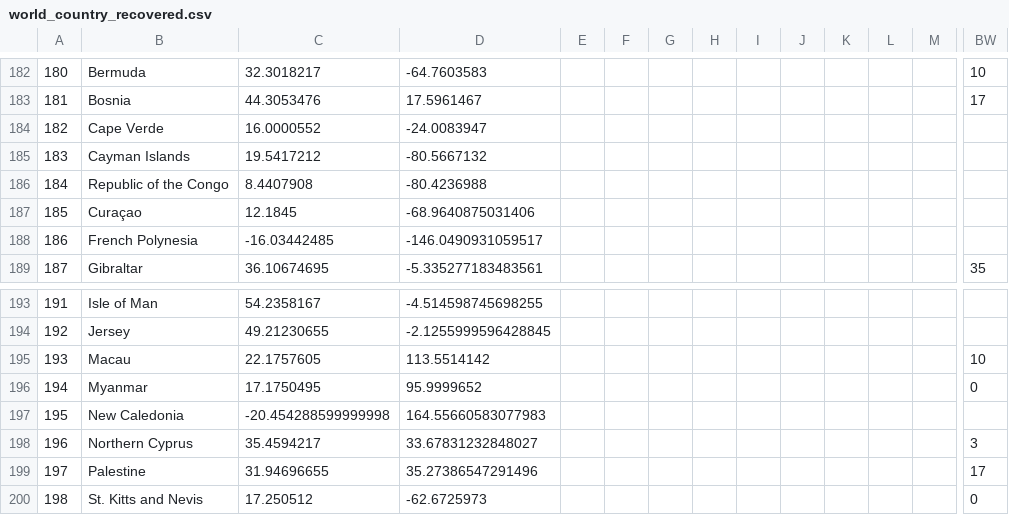
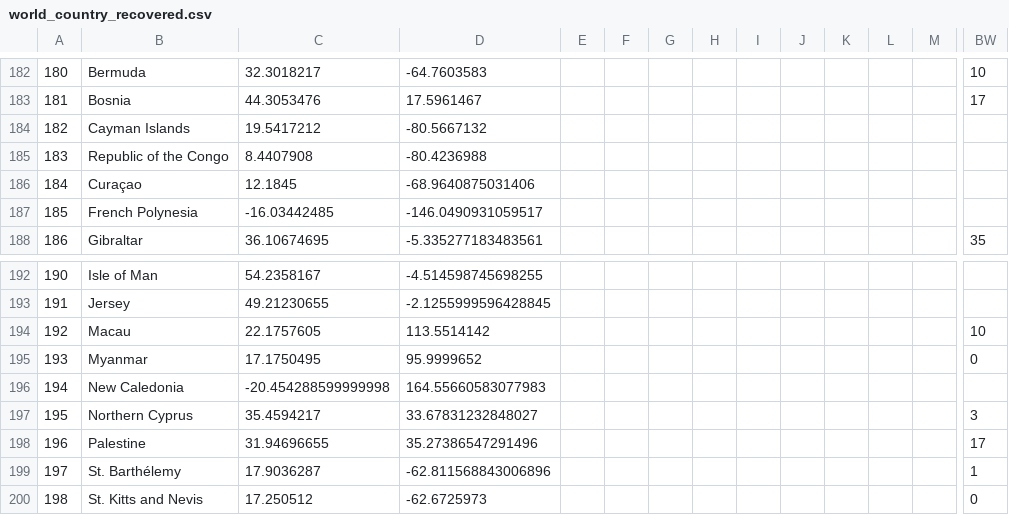
Before and after one commit to BiTLab-BaggiliTruthLab/COVID19-DATA, a CSV file: covid_19_timeseries_data/world_country_recovered.csv, drawn as a sheet; only a part is shown, gaps mark what is left out; removed rows and columns are numbered as before the commit, all else as after; rows hold the shown columns only; the diff names each change by its address in the sheet, - before the commit and + after, or states it on an @@ line.

```diff
--- a/covid_19_timeseries_data/world_country_recovered.csv
+++ b/covid_19_timeseries_data/world_country_recovered.csv
-row 184: 182 | Cape Verde | 16.0000552 | -24.0083947
@@ column A renumbered between rows 184 and 198 @@
+row 199: 197 | St. Barthélemy | 17.9036287 | -62.811568843006896 |  |  |  |  |  |  |  |  |  | 1
```
Also changed, not shown: covid_19_timeseries_data/world_country_confirmed.csv, covid_19_timeseries_data/world_country_deaths.csv.
